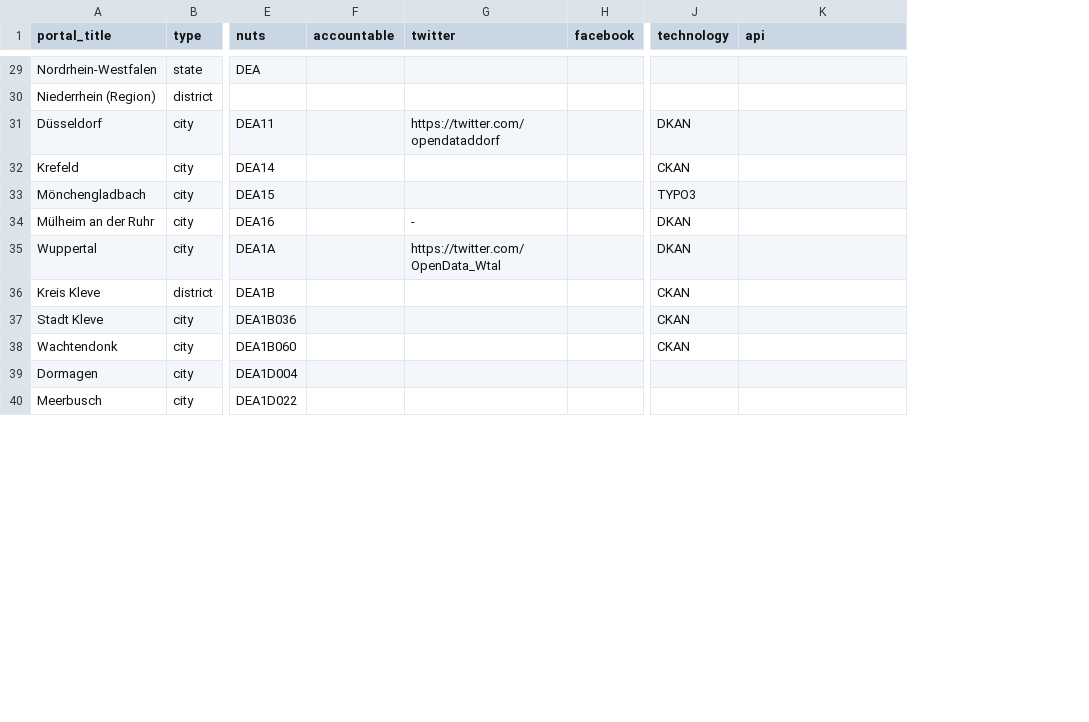
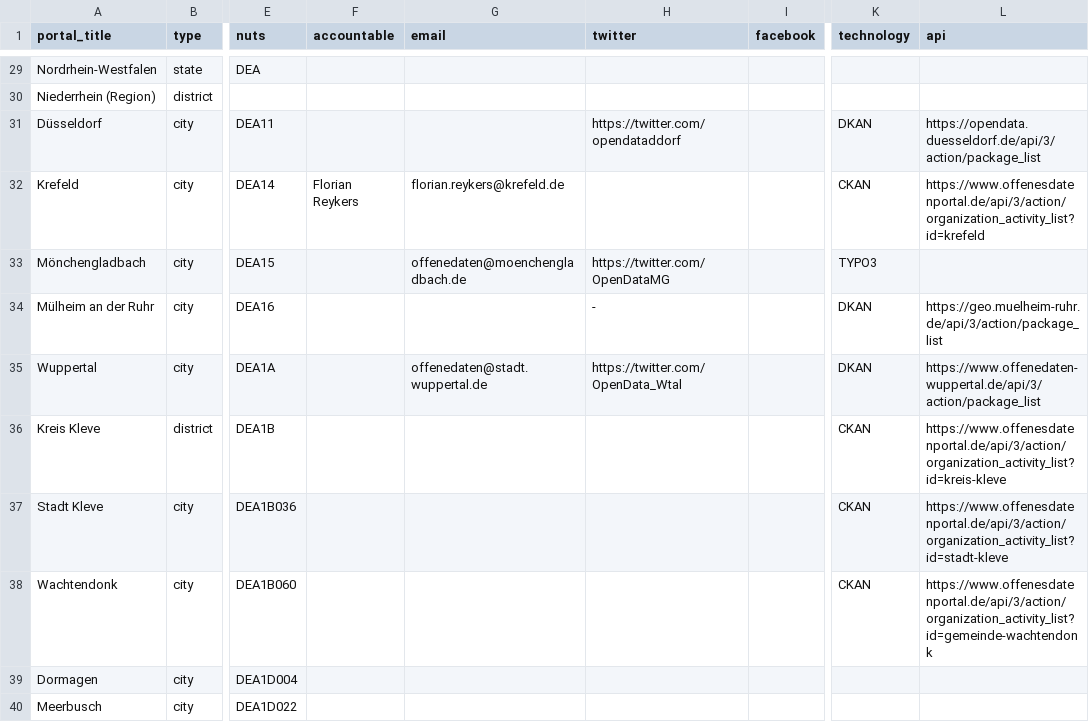
Before and after one commit to tursics/open-data-atlas, a CSV file: data/opendataportals-de.csv, drawn as a sheet; only a part is shown, gaps mark what is left out; addresses are those after the commit; the diff covers the shown part only; the diff names each change by its address in the sheet, - before the commit and + after, or states it on an @@ line.

Commit message:
add an email row and fill some API endpoints

```diff
--- a/data/opendataportals-de.csv
+++ b/data/opendataportals-de.csv
+column G (email), rows 32-35: florian.reykers@krefeld.de | offenedaten@moenchengladbach.de |  | offenedaten@stadt.wuppertal.de
-L31 (api): (empty)
+L31 (api): https://opendata.duesseldorf.de/api/3/action/package_list
-F32 (accountable): (empty)
+F32 (accountable): Florian Reykers
-L32 (api): (empty)
+L32 (api): https://www.offenesdatenportal.de/api/3/action/organization_activity_list?id=krefeld
-H33 (twitter): (empty)
+H33 (twitter): https://twitter.com/OpenDataMG
-L34 (api): (empty)
+L34 (api): https://geo.muelheim-ruhr.de/api/3/action/package_list
-L35 (api): (empty)
+L35 (api): https://www.offenedaten-wuppertal.de/api/3/action/package_list
-L36 (api): (empty)
+L36 (api): https://www.offenesdatenportal.de/api/3/action/organization_activity_list?id=kreis-kleve
-L37 (api): (empty)
+L37 (api): https://www.offenesdatenportal.de/api/3/action/organization_activity_list?id=stadt-kleve
-L38 (api): (empty)
+L38 (api): https://www.offenesdatenportal.de/api/3/action/organization_activity_list?id=gemeinde-wachtendonk
```
Also changed, not shown: 15 edited cells elsewhere in this file.
